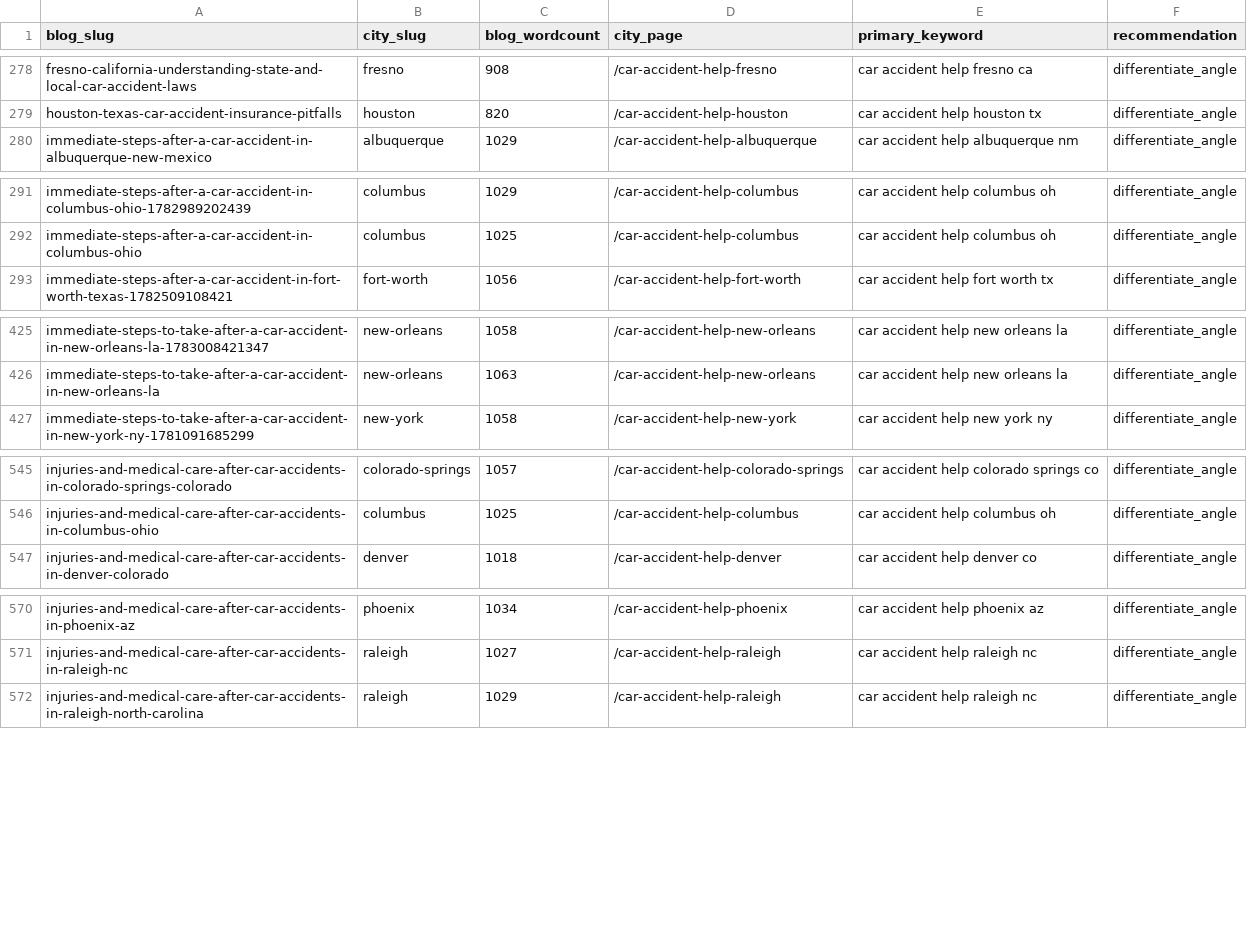
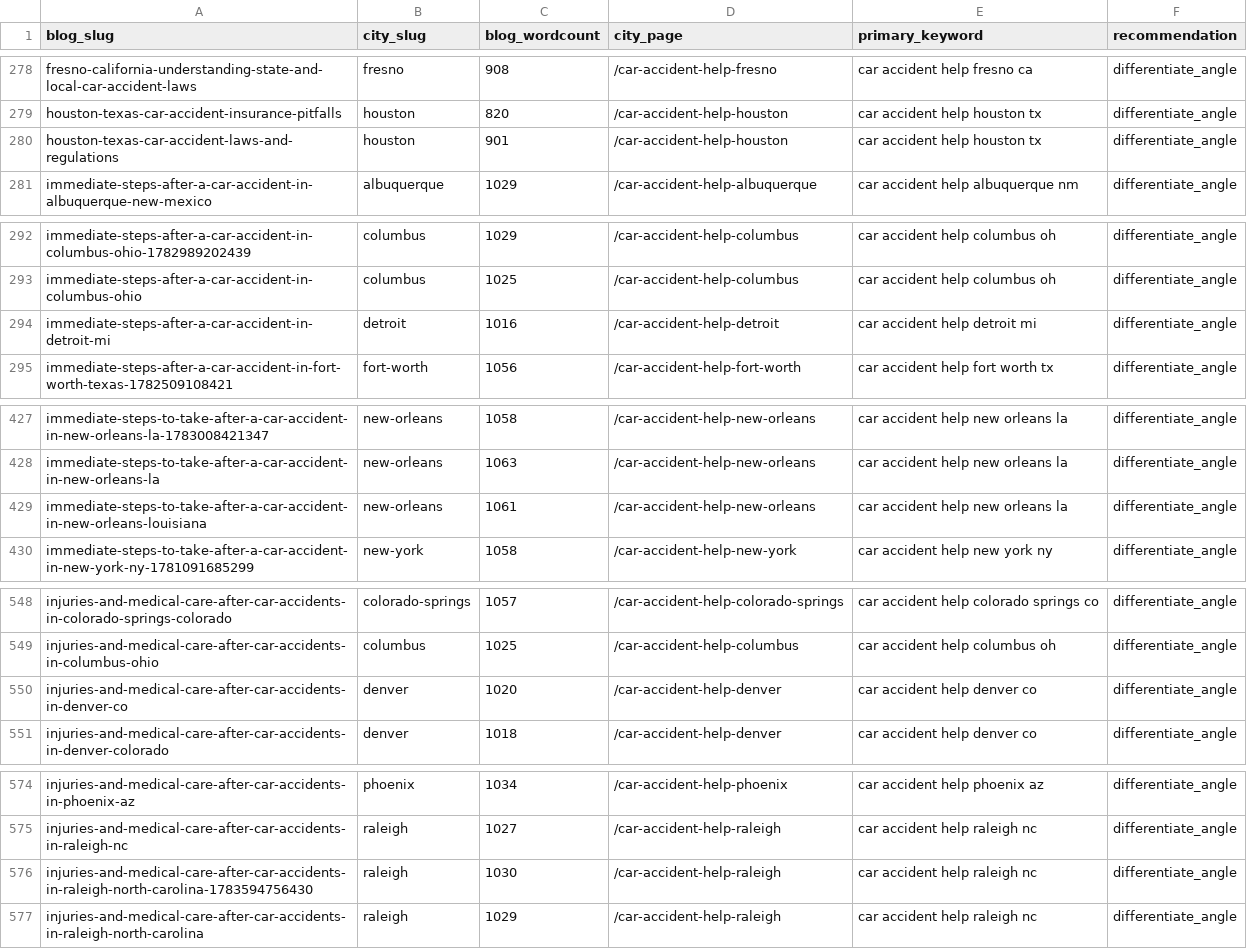
Before and after one commit to scotttischler-byte/wreckmatch, a CSV file: content/cannibalization-report.csv, drawn as a sheet; only a part is shown, gaps mark what is left out; the diff covers the shown part only.

```diff
--- a/content/cannibalization-report.csv
+++ b/content/cannibalization-report.csv
@@ -279,2 +279,3 @@
 "houston-texas-car-accident-insurance-pitfalls","houston","820","/car-accident-help-houston","car accident help houston tx","differentiate_angle"
+"houston-texas-car-accident-laws-and-regulations","houston","901","/car-accident-help-houston","car accident help houston tx","differentiate_angle"
 "immediate-steps-after-a-car-accident-in-albuquerque-new-mexico","albuquerque","1029","/car-accident-help-albuquerque","car accident help albuquerque nm","differentiate_angle"
@@ -292,2 +293,3 @@
 "immediate-steps-after-a-car-accident-in-columbus-ohio","columbus","1025","/car-accident-help-columbus","car accident help columbus oh","differentiate_angle"
+"immediate-steps-after-a-car-accident-in-detroit-mi","detroit","1016","/car-accident-help-detroit","car accident help detroit mi","differentiate_angle"
 "immediate-steps-after-a-car-accident-in-fort-worth-texas-1782509108421","fort-worth","1056","/car-accident-help-fort-worth","car accident help fort worth tx","differentiate_angle"
@@ -426,2 +428,3 @@
 "immediate-steps-to-take-after-a-car-accident-in-new-orleans-la","new-orleans","1063","/car-accident-help-new-orleans","car accident help new orleans la","differentiate_angle"
+"immediate-steps-to-take-after-a-car-accident-in-new-orleans-louisiana","new-orleans","1061","/car-accident-help-new-orleans","car accident help new orleans la","differentiate_angle"
 "immediate-steps-to-take-after-a-car-accident-in-new-york-ny-1781091685299","new-york","1058","/car-accident-help-new-york","car accident help new york ny","differentiate_angle"
@@ -546,2 +549,3 @@
 "injuries-and-medical-care-after-car-accidents-in-columbus-ohio","columbus","1025","/car-accident-help-columbus","car accident help columbus oh","differentiate_angle"
+"injuries-and-medical-care-after-car-accidents-in-denver-co","denver","1020","/car-accident-help-denver","car accident help denver co","differentiate_angle"
 "injuries-and-medical-care-after-car-accidents-in-denver-colorado","denver","1018","/car-accident-help-denver","car accident help denver co","differentiate_angle"
@@ -571,2 +575,3 @@
 "injuries-and-medical-care-after-car-accidents-in-raleigh-nc","raleigh","1027","/car-accident-help-raleigh","car accident help raleigh nc","differentiate_angle"
+"injuries-and-medical-care-after-car-accidents-in-raleigh-north-carolina-1783594756430","raleigh","1030","/car-accident-help-raleigh","car accident help raleigh nc","differentiate_angle"
 "injuries-and-medical-care-after-car-accidents-in-raleigh-north-carolina","raleigh","1029","/car-accident-help-raleigh","car accident help raleigh nc","differentiate_angle"
```
Also changed, not shown: 2 added rows elsewhere in this file, 4 other files.
